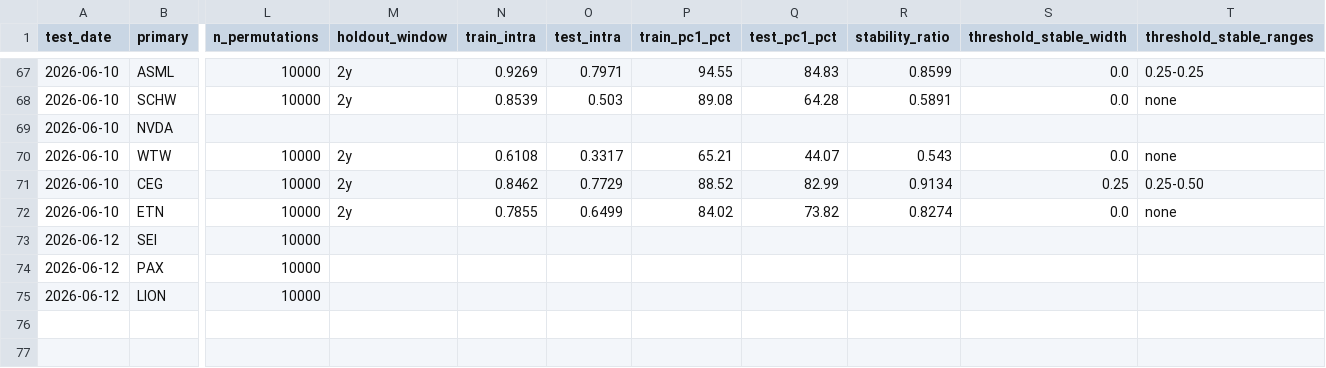
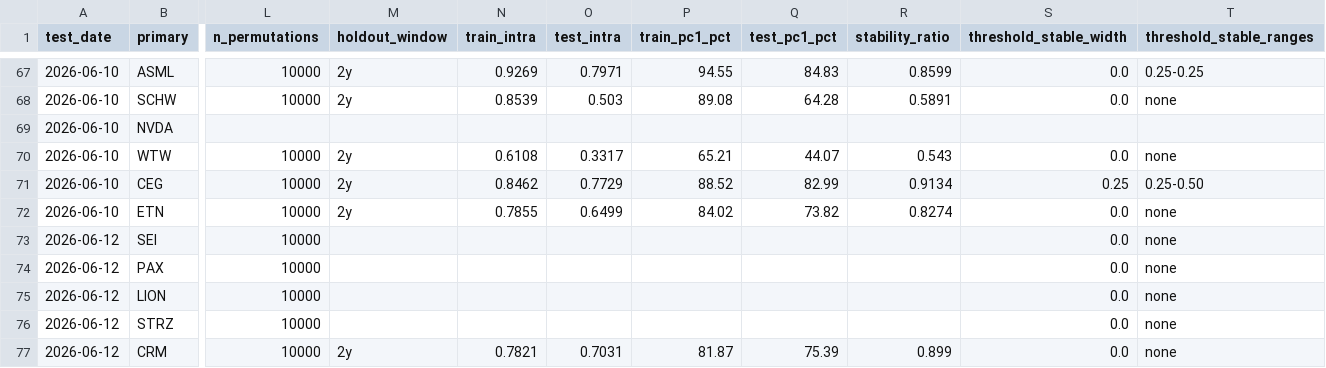
Before and after one commit to Kleinster2/financial-charts, a CSV file: scripts/cluster_registry.csv, drawn as a sheet; only a part is shown, gaps mark what is left out; rows hold the shown columns only; the diff names each change by its address in the sheet, - before the commit and + after, or states it on an @@ line.

```diff
--- a/scripts/cluster_registry.csv
+++ b/scripts/cluster_registry.csv
-S73:S75 (threshold_stable_width): (empty)
+S73:S75 (threshold_stable_width): 0.0
-T73:T75 (threshold_stable_ranges): (empty)
+T73:T75 (threshold_stable_ranges): none
+row 76: 2026-06-12 | STRZ | 10000 |  |  |  |  |  |  | 0.0 | none
+row 77: 2026-06-12 | CRM | 10000 | 2y | 0.7821 | 0.7031 | 81.87 | 75.39 | 0.899 | 0.0 | none
```
Also changed, not shown: 34 other files.
